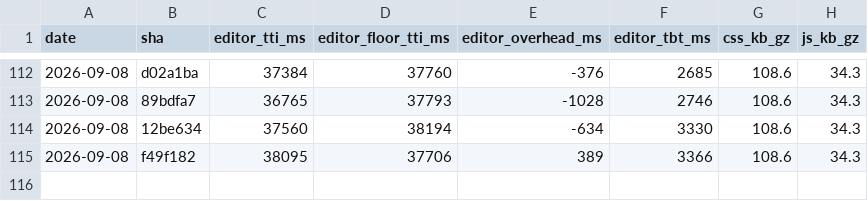
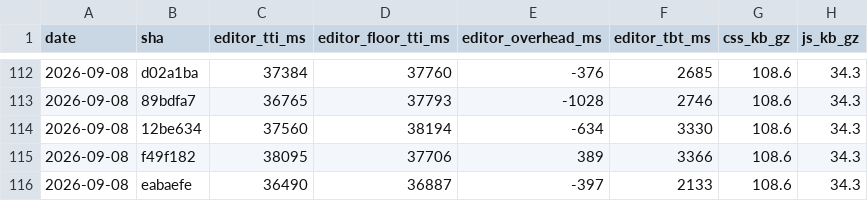
Before and after one commit to useawt/awt-blocks, a CSV file: docs/perf-history.csv, drawn as a sheet; only a part is shown, gaps mark what is left out; the diff names each change by its address in the sheet, - before the commit and + after, or states it on an @@ line.

```diff
--- a/docs/perf-history.csv
+++ b/docs/perf-history.csv
+row 116: 2026-09-08 | eabaefe | 36490 | 36887 | -397 | 2133 | 108.6 | 34.3
```
